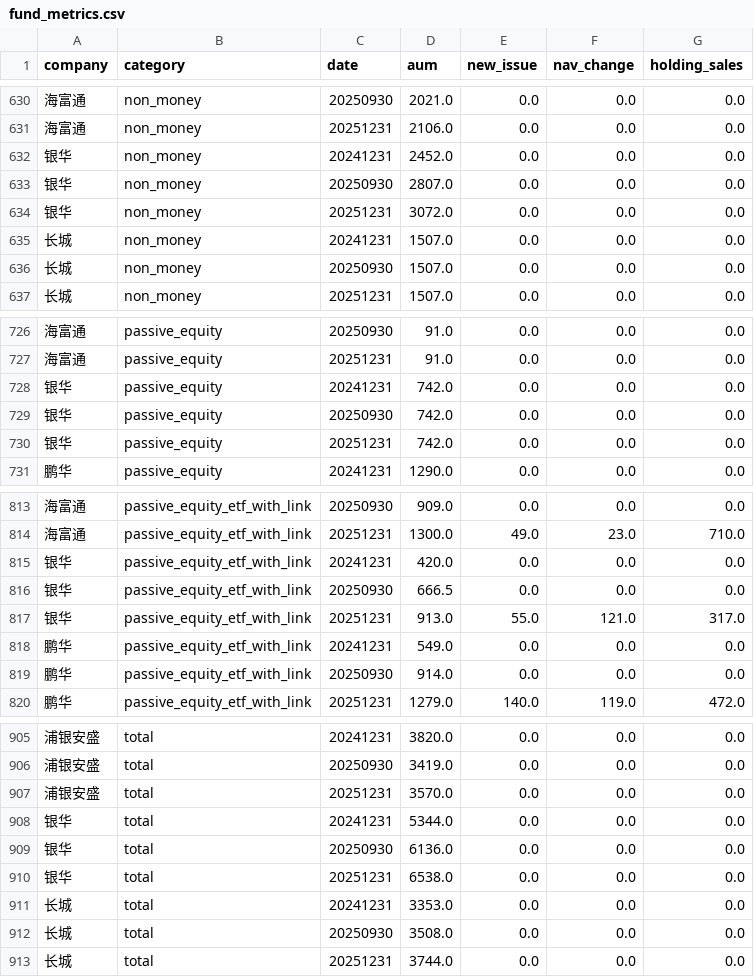
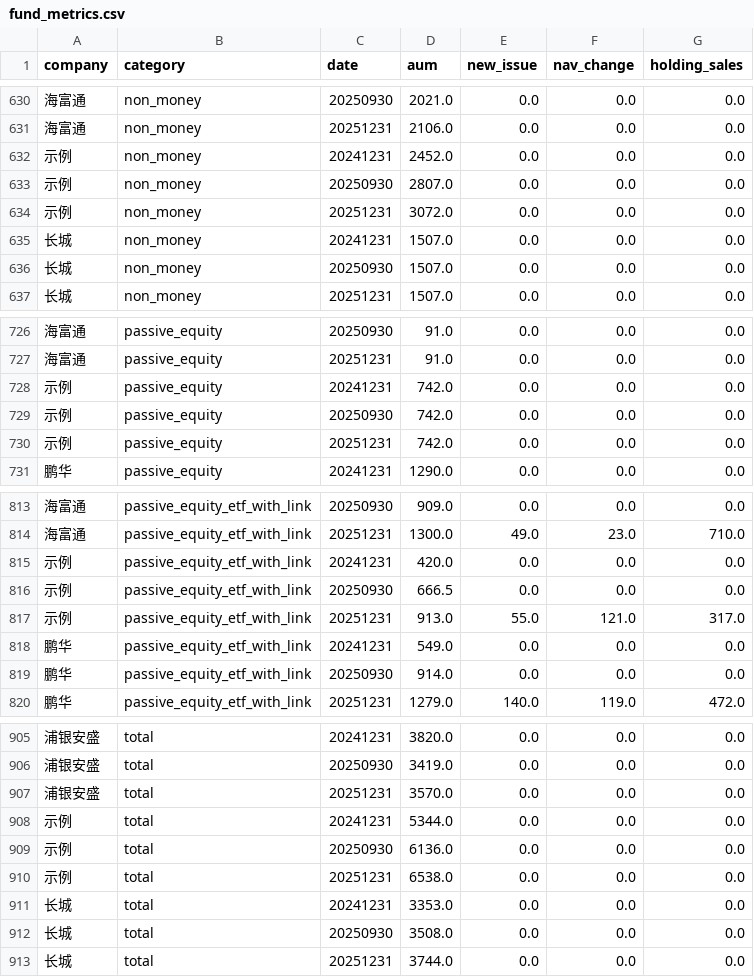
Before and after one commit to Thomasliu04/Fund_Report_Assistant, a CSV file: data/25q4_from_draft/fund_metrics.csv, drawn as a sheet; only a part is shown, gaps mark what is left out; the diff covers the shown part only; the diff names each change by its address in the sheet, - before the commit and + after, or states it on an @@ line.

```diff
--- a/data/25q4_from_draft/fund_metrics.csv
+++ b/data/25q4_from_draft/fund_metrics.csv
-A632:A634 (company): 银华
+A632:A634 (company): 示例
-A728:A730 (company): 银华
+A728:A730 (company): 示例
-A815:A817 (company): 银华
+A815:A817 (company): 示例
-A908:A910 (company): 银华
+A908:A910 (company): 示例
```
Also changed, not shown: 15 edited cells elsewhere in this file, data/25h1_from_draft/fund_metrics.csv, data/26h1_from_draft/fund_metrics.csv, 39 other files.
